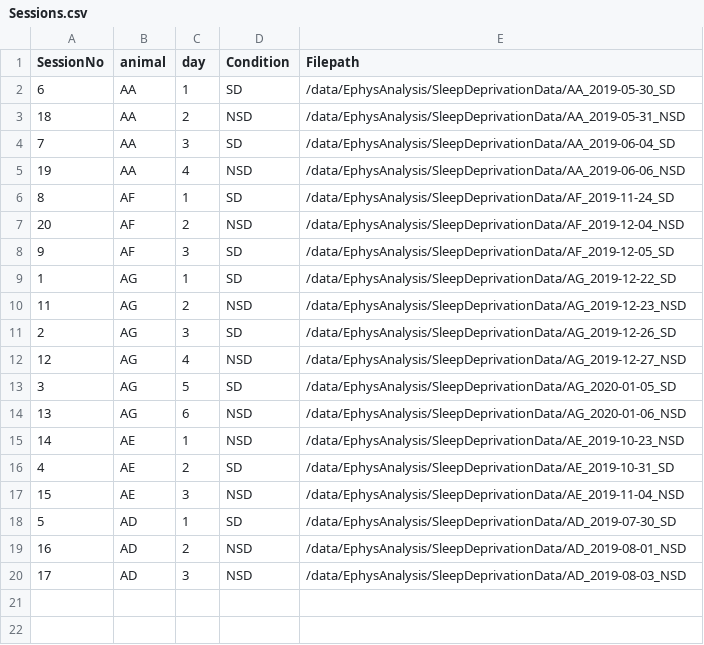
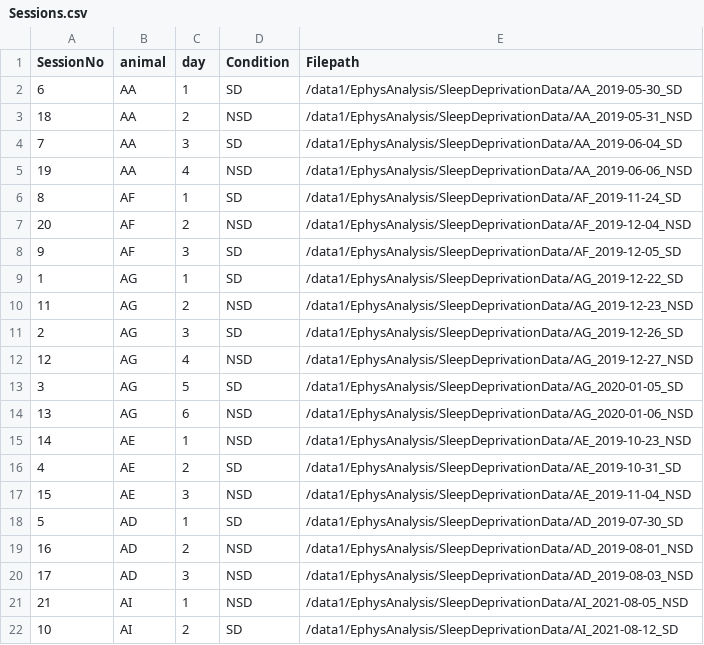
Before and after one commit to diba-lab/ephys, a CSV file: Analysis/MATLAB/Ephys/ExperimentSpecific/Configure/Sessions.csv, drawn as a sheet.

```diff
--- a/Analysis/MATLAB/Ephys/ExperimentSpecific/Configure/Sessions.csv
+++ b/Analysis/MATLAB/Ephys/ExperimentSpecific/Configure/Sessions.csv
@@ -1,20 +1,22 @@
 SessionNo,animal,day,Condition,Filepath
-6,AA,1,SD,/data/EphysAnalysis/SleepDeprivationData/AA_2019-05-30_SD
-18,AA,2,NSD,/data/EphysAnalysis/SleepDeprivationData/AA_2019-05-31_NSD
-7,AA,3,SD,/data/EphysAnalysis/SleepDeprivationData/AA_2019-06-04_SD
-19,AA,4,NSD,/data/EphysAnalysis/SleepDeprivationData/AA_2019-06-06_NSD
-8,AF,1,SD,/data/EphysAnalysis/SleepDeprivationData/AF_2019-11-24_SD
-20,AF,2,NSD,/data/EphysAnalysis/SleepDeprivationData/AF_2019-12-04_NSD
-9,AF,3,SD,/data/EphysAnalysis/SleepDeprivationData/AF_2019-12-05_SD
-1,AG,1,SD,/data/EphysAnalysis/SleepDeprivationData/AG_2019-12-22_SD
-11,AG,2,NSD,/data/EphysAnalysis/SleepDeprivationData/AG_2019-12-23_NSD
-2,AG,3,SD,/data/EphysAnalysis/SleepDeprivationData/AG_2019-12-26_SD
-12,AG,4,NSD,/data/EphysAnalysis/SleepDeprivationData/AG_2019-12-27_NSD
-3,AG,5,SD,/data/EphysAnalysis/SleepDeprivationData/AG_2020-01-05_SD
-13,AG,6,NSD,/data/EphysAnalysis/SleepDeprivationData/AG_2020-01-06_NSD
-14,AE,1,NSD,/data/EphysAnalysis/SleepDeprivationData/AE_2019-10-23_NSD
-4,AE,2,SD,/data/EphysAnalysis/SleepDeprivationData/AE_2019-10-31_SD
-15,AE,3,NSD,/data/EphysAnalysis/SleepDeprivationData/AE_2019-11-04_NSD
-5,AD,1,SD,/data/EphysAnalysis/SleepDeprivationData/AD_2019-07-30_SD
-16,AD,2,NSD,/data/EphysAnalysis/SleepDeprivationData/AD_2019-08-01_NSD
-17,AD,3,NSD,/data/EphysAnalysis/SleepDeprivationData/AD_2019-08-03_NSD
+6,AA,1,SD,/data1/EphysAnalysis/SleepDeprivationData/AA_2019-05-30_SD
+18,AA,2,NSD,/data1/EphysAnalysis/SleepDeprivationData/AA_2019-05-31_NSD
+7,AA,3,SD,/data1/EphysAnalysis/SleepDeprivationData/AA_2019-06-04_SD
+19,AA,4,NSD,/data1/EphysAnalysis/SleepDeprivationData/AA_2019-06-06_NSD
+8,AF,1,SD,/data1/EphysAnalysis/SleepDeprivationData/AF_2019-11-24_SD
+20,AF,2,NSD,/data1/EphysAnalysis/SleepDeprivationData/AF_2019-12-04_NSD
+9,AF,3,SD,/data1/EphysAnalysis/SleepDeprivationData/AF_2019-12-05_SD
+1,AG,1,SD,/data1/EphysAnalysis/SleepDeprivationData/AG_2019-12-22_SD
+11,AG,2,NSD,/data1/EphysAnalysis/SleepDeprivationData/AG_2019-12-23_NSD
+2,AG,3,SD,/data1/EphysAnalysis/SleepDeprivationData/AG_2019-12-26_SD
+12,AG,4,NSD,/data1/EphysAnalysis/SleepDeprivationData/AG_2019-12-27_NSD
+3,AG,5,SD,/data1/EphysAnalysis/SleepDeprivationData/AG_2020-01-05_SD
+13,AG,6,NSD,/data1/EphysAnalysis/SleepDeprivationData/AG_2020-01-06_NSD
+14,AE,1,NSD,/data1/EphysAnalysis/SleepDeprivationData/AE_2019-10-23_NSD
+4,AE,2,SD,/data1/EphysAnalysis/SleepDeprivationData/AE_2019-10-31_SD
+15,AE,3,NSD,/data1/EphysAnalysis/SleepDeprivationData/AE_2019-11-04_NSD
+5,AD,1,SD,/data1/EphysAnalysis/SleepDeprivationData/AD_2019-07-30_SD
+16,AD,2,NSD,/data1/EphysAnalysis/SleepDeprivationData/AD_2019-08-01_NSD
+17,AD,3,NSD,/data1/EphysAnalysis/SleepDeprivationData/AD_2019-08-03_NSD
+21,AI,1,NSD,/data1/EphysAnalysis/SleepDeprivationData/AI_2021-08-05_NSD
+10,AI,2,SD,/data1/EphysAnalysis/SleepDeprivationData/AI_2021-08-12_SD
```
Also changed, not shown: Analysis/MATLAB/Ephys/ExperimentSpecific/PlottingRoutines/UnitPlots/UnitList.csv, 19 other files.
